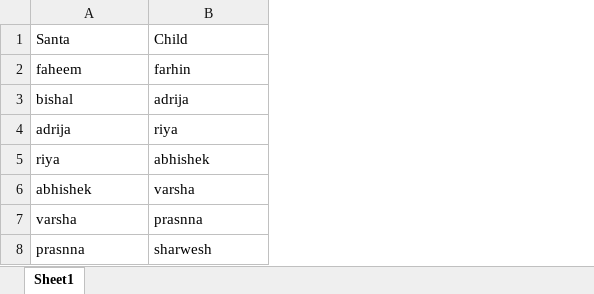
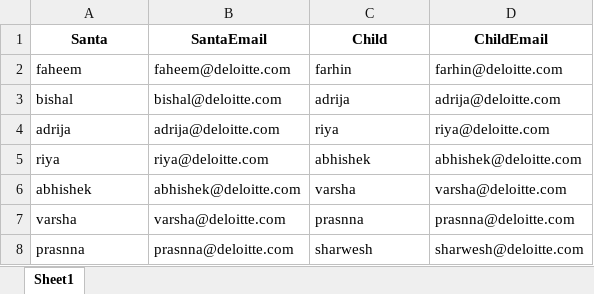
Before and after one commit to fahmee/secret-santa, an Excel workbook: santa_child.xlsx, sheet Sheet1, drawn as a sheet; values as stored, in another font and other column widths than the file's, no borders; addresses are those after the commit; the diff names each change by its address in the sheet, - before the commit and + after, or states it on an @@ line.

```diff
--- a/santa_child.xlsx (sheet Sheet1)
+++ b/santa_child.xlsx (sheet Sheet1)
+column B (SantaEmail), rows 2-8: faheem@deloitte.com | bishal@deloitte.com | adrija@deloitte.com | riya@deloitte.com | abhishek@deloitte.com | varsha@deloitte.com | prasnna@deloitte.com
+column D (ChildEmail), rows 2-8: farhin@deloitte.com | adrija@deloitte.com | riya@deloitte.com | abhishek@deloitte.com | varsha@deloitte.com | prasnna@deloitte.com | sharwesh@deloitte.com
@@ A1 bold: off → on, alignment: left → center @@
@@ C1 bold: off → on, alignment: left → center @@
```
Also changed, not shown: 5 other files.
